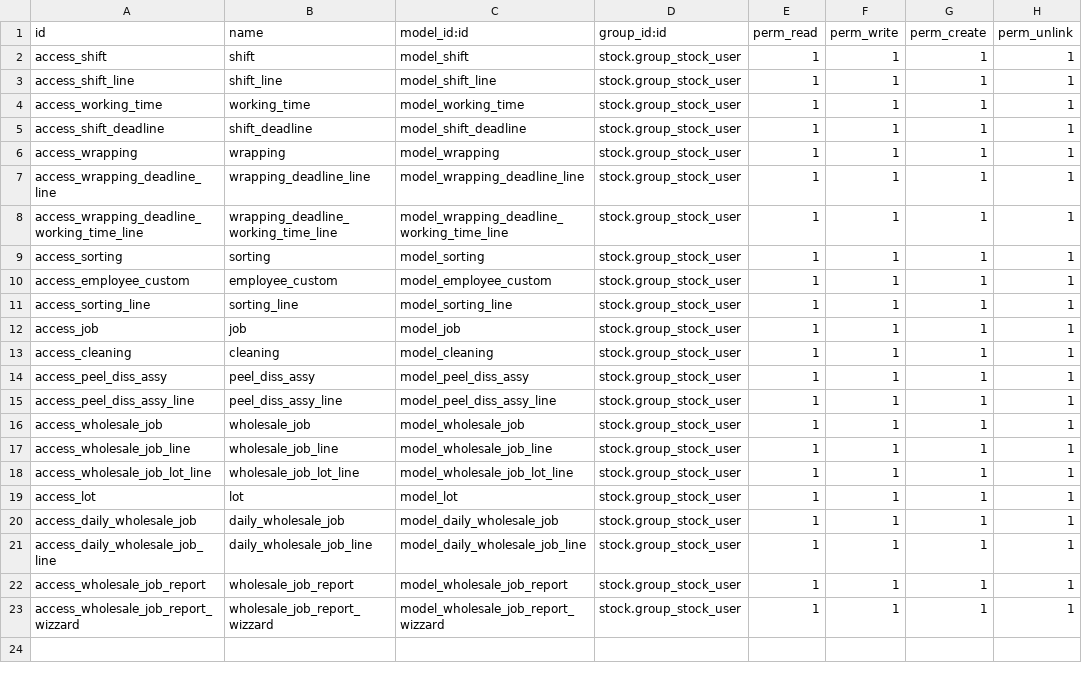
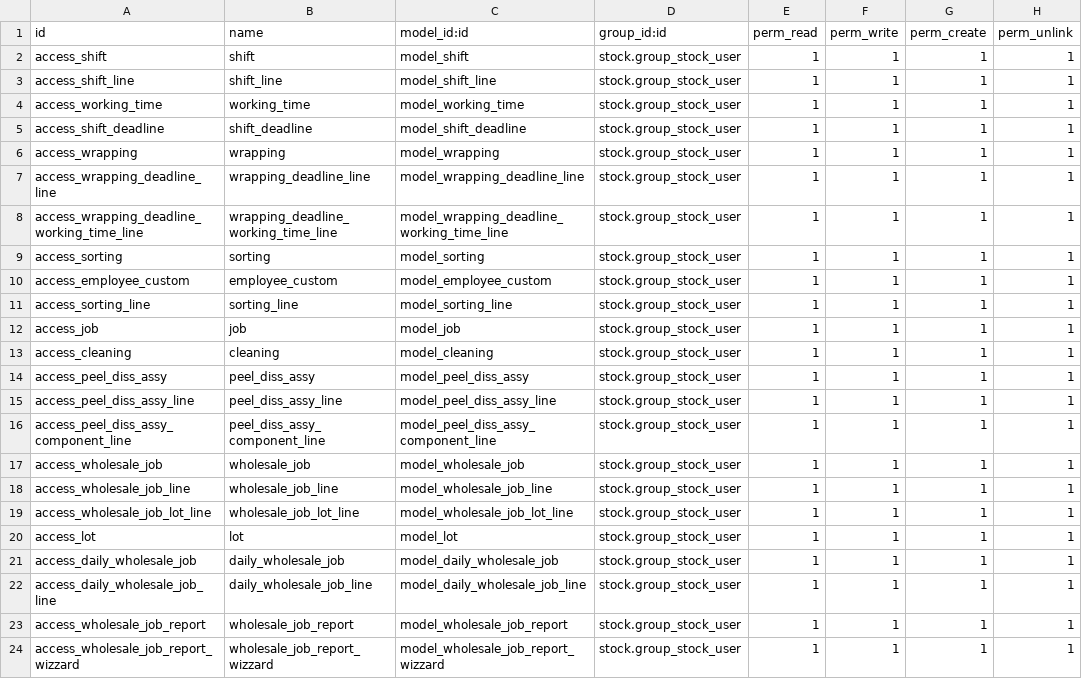
Before and after one commit to AgustinusPangestuW/pilarmedia_compotec, a CSV file: appsodoo/inventory/pilarmedia_for_compotec/security/ir.model.access.csv, drawn as a sheet.

Commit message:
[feat] state in every document custom & auto create to MO / Stock Picking

```diff
--- a/appsodoo/inventory/pilarmedia_for_compotec/security/ir.model.access.csv
+++ b/appsodoo/inventory/pilarmedia_for_compotec/security/ir.model.access.csv
@@ -15,2 +15,3 @@
 "access_peel_diss_assy_line","peel_diss_assy_line","model_peel_diss_assy_line","stock.group_stock_user",1,1,1,1
+"access_peel_diss_assy_component_line","peel_diss_assy_component_line","model_peel_diss_assy_component_line","stock.group_stock_user",1,1,1,1
 "access_wholesale_job","wholesale_job","model_wholesale_job","stock.group_stock_user",1,1,1,1
```
Also changed, not shown: 22 other files.
